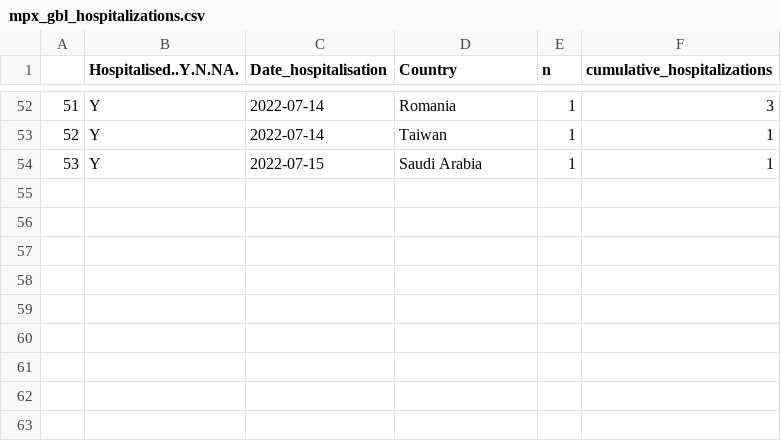
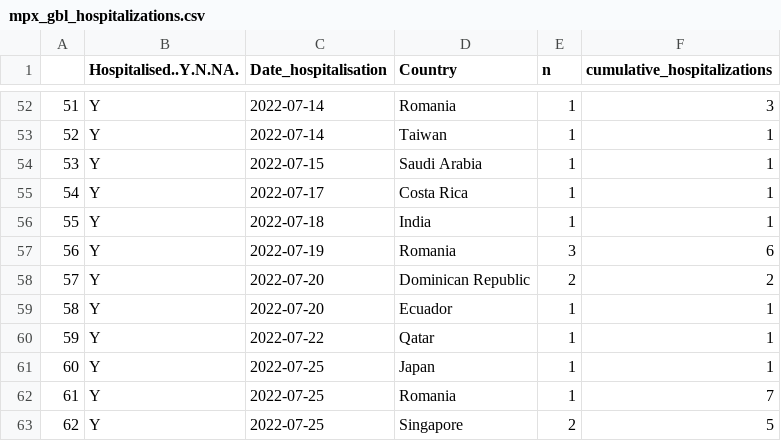
Before and after one commit to cindyjpang/monkeypox-mapped, a CSV file: exported data/mpx_gbl_hospitalizations.csv, drawn as a sheet; only a part is shown, gaps mark what is left out.

```diff
--- a/exported data/mpx_gbl_hospitalizations.csv
+++ b/exported data/mpx_gbl_hospitalizations.csv
@@ -54 +54,10 @@
 "53","Y","2022-07-15","Saudi Arabia",1,1
+"54","Y","2022-07-17","Costa Rica",1,1
+"55","Y","2022-07-18","India",1,1
+"56","Y","2022-07-19","Romania",3,6
+"57","Y","2022-07-20","Dominican Republic",2,2
+"58","Y","2022-07-20","Ecuador",1,1
+"59","Y","2022-07-22","Qatar",1,1
+"60","Y","2022-07-25","Japan",1,1
+"61","Y","2022-07-25","Romania",1,7
+"62","Y","2022-07-25","Singapore",2,5
```
Also changed, not shown: 6 other files.
